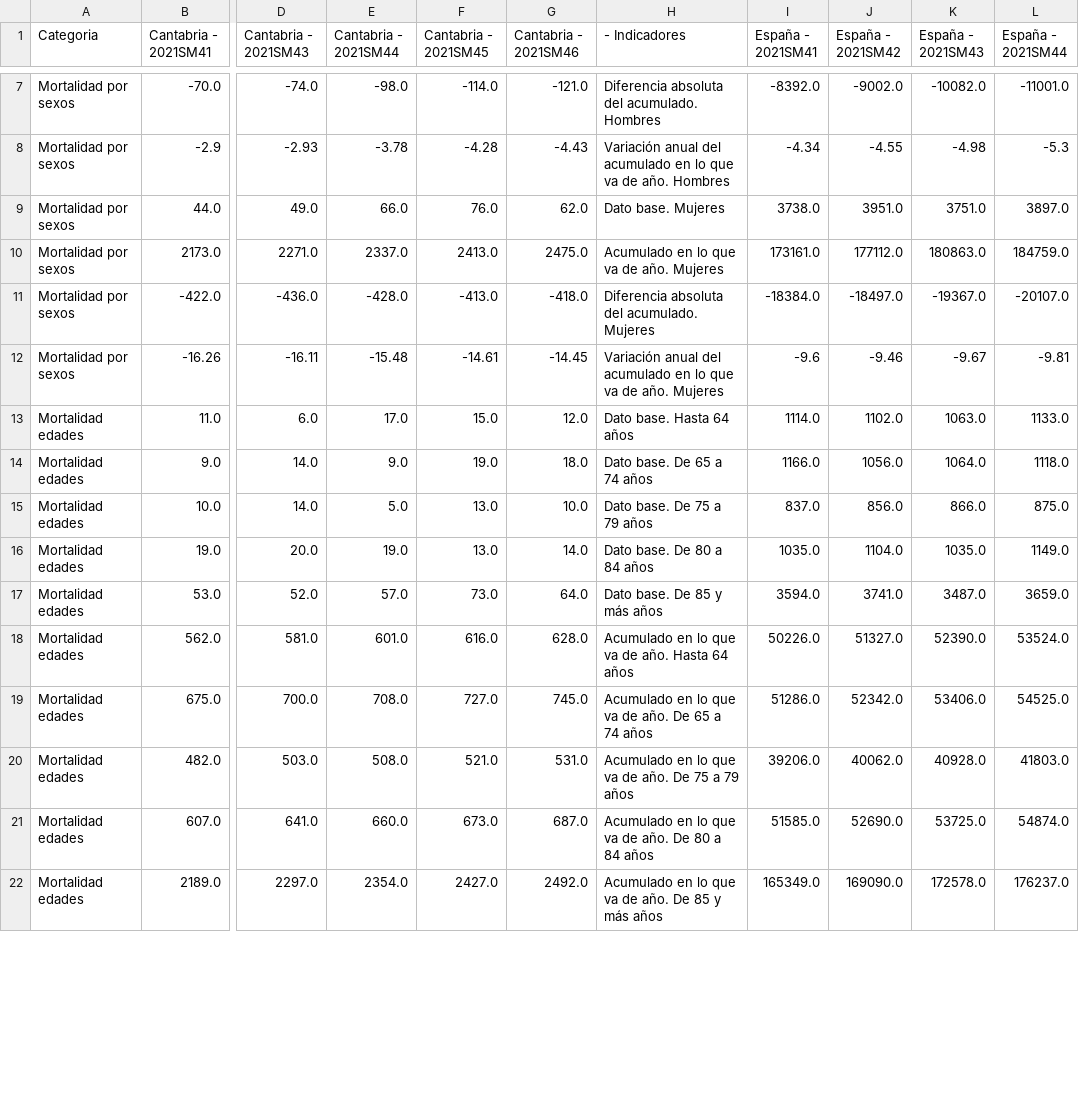
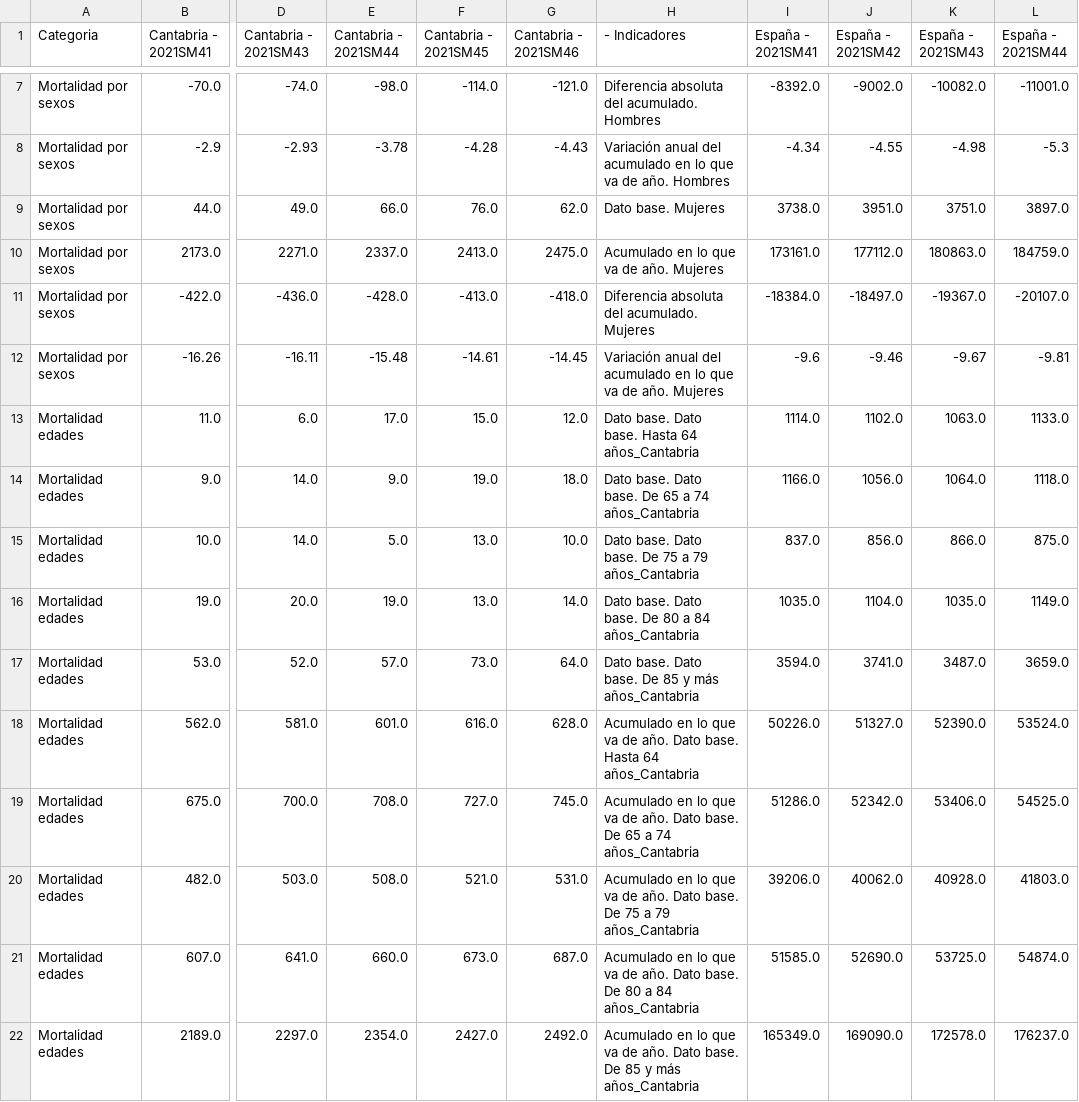
Before and after one commit to icane/demographic-indicators, a CSV file: etl/data/output/vision-global-defunciones-semana.csv, drawn as a sheet; only a part is shown, gaps mark what is left out; the diff covers the shown part only; the diff names each change by its address in the sheet, - before the commit and + after, or states it on an @@ line.

```diff
--- a/etl/data/output/vision-global-defunciones-semana.csv
+++ b/etl/data/output/vision-global-defunciones-semana.csv
-H13 (- Indicadores): Dato base. Hasta 64 años
+H13 (- Indicadores): Dato base. Dato base. Hasta 64 años_Cantabria
-H14 (- Indicadores): Dato base. De 65 a 74 años
+H14 (- Indicadores): Dato base. Dato base. De 65 a 74 años_Cantabria
-H15 (- Indicadores): Dato base. De 75 a 79 años
+H15 (- Indicadores): Dato base. Dato base. De 75 a 79 años_Cantabria
-H16 (- Indicadores): Dato base. De 80 a 84 años
+H16 (- Indicadores): Dato base. Dato base. De 80 a 84 años_Cantabria
-H17 (- Indicadores): Dato base. De 85 y más años
+H17 (- Indicadores): Dato base. Dato base. De 85 y más años_Cantabria
-H18 (- Indicadores): …de año. Hasta 64 años
+H18 (- Indicadores): …de año. Dato base. Hasta 64 años_Cantabria
-H19 (- Indicadores): …de año. De 65 a 74 años
+H19 (- Indicadores): …de año. Dato base. De 65 a 74 años_Cantabria
-H20 (- Indicadores): …de año. De 75 a 79 años
+H20 (- Indicadores): …de año. Dato base. De 75 a 79 años_Cantabria
-H21 (- Indicadores): …de año. De 80 a 84 años
+H21 (- Indicadores): …de año. Dato base. De 80 a 84 años_Cantabria
-H22 (- Indicadores): …de año. De 85 y más años
+H22 (- Indicadores): …de año. Dato base. De 85 y más años_Cantabria
```
Also changed, not shown: 10 edited cells elsewhere in this file, 8 other files.
